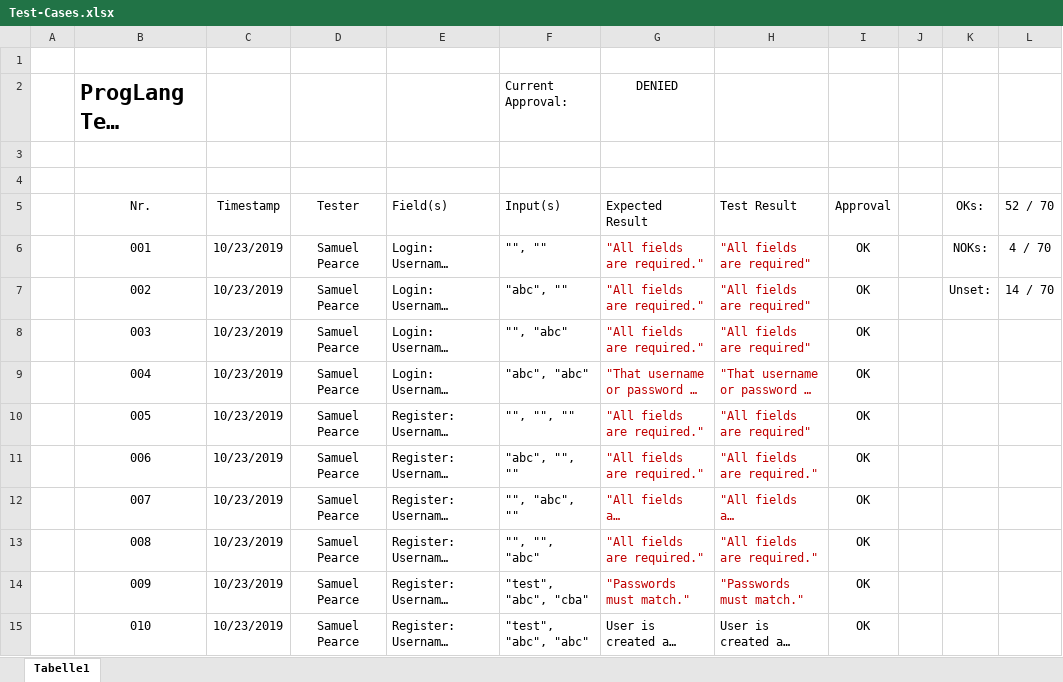
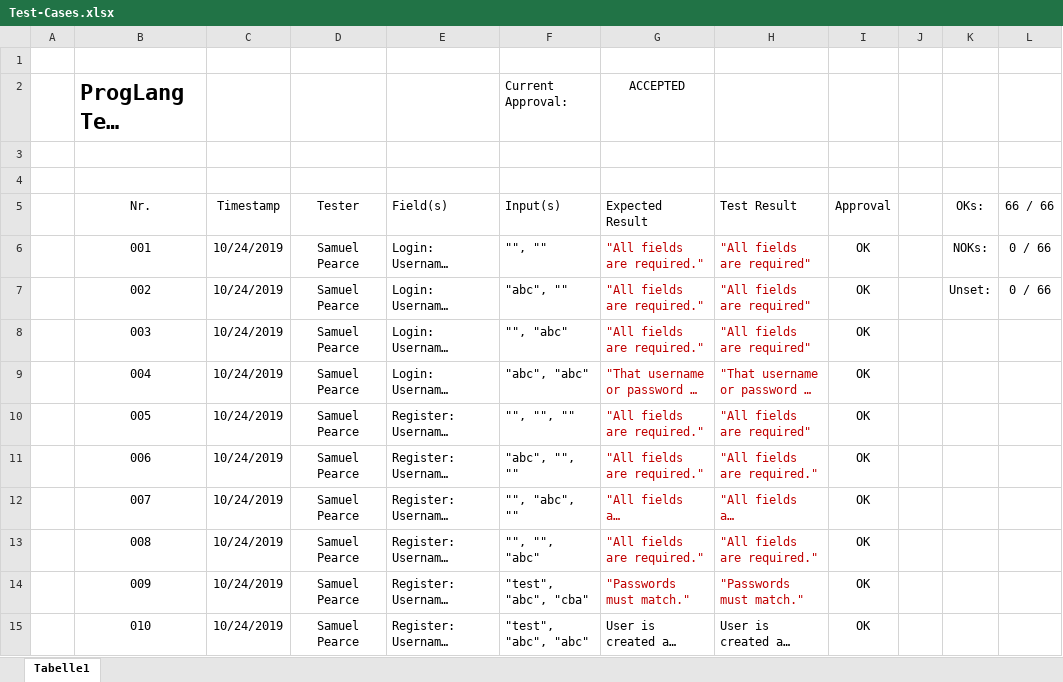
Before and after one commit to sape6502/ProgLang, an Excel workbook: doc/Test-Cases.xlsx, sheet Tabelle1, drawn as a sheet; only a part is shown; long unchanged cells end in …; values as stored, in another font and other column widths than the file's, no borders; conditional formats and table styles not drawn; the diff covers the shown part only; the diff names each change by its address in the sheet, - before the commit and + after, or states it on an @@ line.

```diff
--- a/doc/Test-Cases.xlsx (sheet Tabelle1)
+++ b/doc/Test-Cases.xlsx (sheet Tabelle1)
-G2 (Expected Result): DENIED
+G2 (Expected Result): ACCEPTED
-L5: 52 / 70
+L5: 66 / 66
-C6:C15 (Timestamp): 10/23/2019
+C6:C15 (Timestamp): 10/24/2019
-L6 (66 / 66): 4 / 70
+L6 (66 / 66): 0 / 66
-L7 (66 / 66): 14 / 70
+L7 (66 / 66): 0 / 66
```
Also changed, not shown: 4 removed rows, 138 edited cells and cell formats elsewhere in this sheet, 9 other files.
